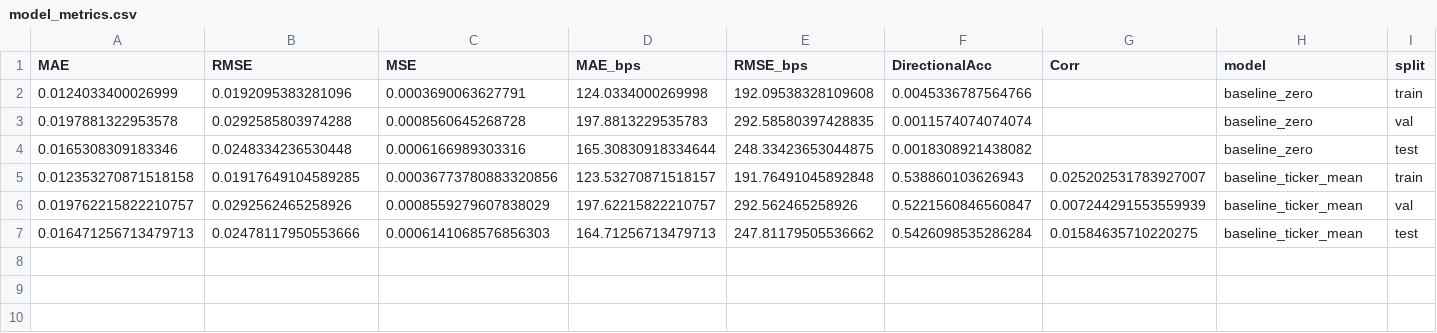
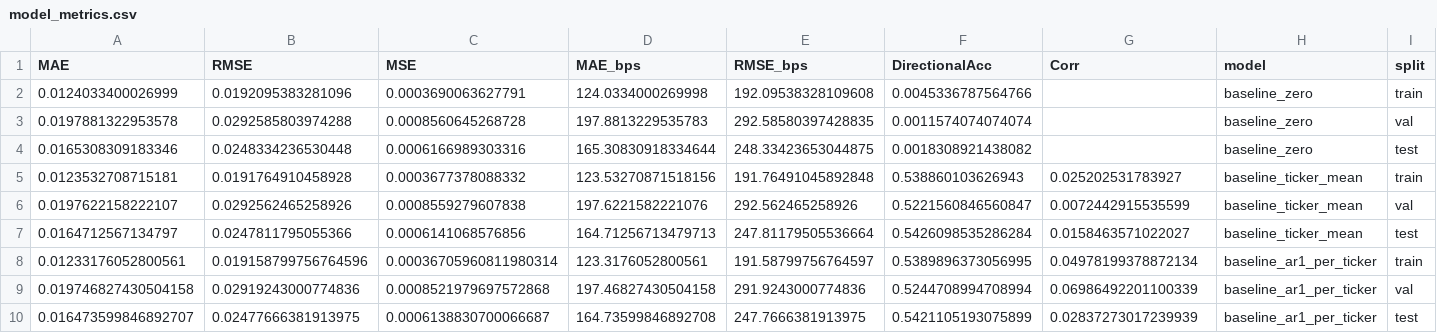
Before and after one commit to RichelCode/Final_Stock_Analysis, a CSV file: stock_project/stock_project/reports/tables/model_metrics.csv, drawn as a sheet; only a part is shown; rows hold the shown columns only; the diff names each change by its address in the sheet, - before the commit and + after, or states it on an @@ line.

Commit message:
ARIMA Model

```diff
--- a/stock_project/stock_project/reports/tables/model_metrics.csv
+++ b/stock_project/stock_project/reports/tables/model_metrics.csv
-A5 (MAE): 0.012353270871518158
+A5 (MAE): 0.0123532708715181
-B5 (RMSE): 0.01917649104589285
+B5 (RMSE): 0.0191764910458928
-C5 (MSE): 0.00036773780883320856
+C5 (MSE): 0.0003677378088332
-D5 (MAE_bps): 123.53270871518157
+D5 (MAE_bps): 123.53270871518156
-G5 (Corr): 0.025202531783927007
+G5 (Corr): 0.025202531783927
-A6 (MAE): 0.019762215822210757
+A6 (MAE): 0.0197622158222107
-C6 (MSE): 0.0008559279607838029
+C6 (MSE): 0.0008559279607838
-D6 (MAE_bps): 197.62215822210757
+D6 (MAE_bps): 197.6221582221076
-G6 (Corr): 0.007244291553559939
+G6 (Corr): 0.0072442915535599
-A7 (MAE): 0.016471256713479713
+A7 (MAE): 0.0164712567134797
-B7 (RMSE): 0.02478117950553666
+B7 (RMSE): 0.0247811795055366
-C7 (MSE): 0.0006141068576856303
+C7 (MSE): 0.0006141068576856
-E7 (RMSE_bps): 247.81179505536662
+E7 (RMSE_bps): 247.81179505536664
-G7 (Corr): 0.01584635710220275
+G7 (Corr): 0.0158463571022027
+row 8: 0.01233176052800561 | 0.019158799756764596 | 0.00036705960811980314 | 123.3176052800561 | 191.58799756764597 | 0.5389896373056995 | 0.04978199378872134 | baseline_ar1_per_ticker | train
+row 9: 0.019746827430504158 | 0.02919243000774836 | 0.0008521979697572868 | 197.46827430504158 | 291.9243000774836 | 0.5244708994708994 | 0.06986492201100339 | baseline_ar1_per_ticker | val
+row 10: 0.016473599846892707 | 0.02477666381913975 | 0.0006138830700066687 | 164.73599846892708 | 247.7666381913975 | 0.5421105193075899 | 0.02837273017239939 | baseline_ar1_per_ticker | test
```
Also changed, not shown: 3 other files.
